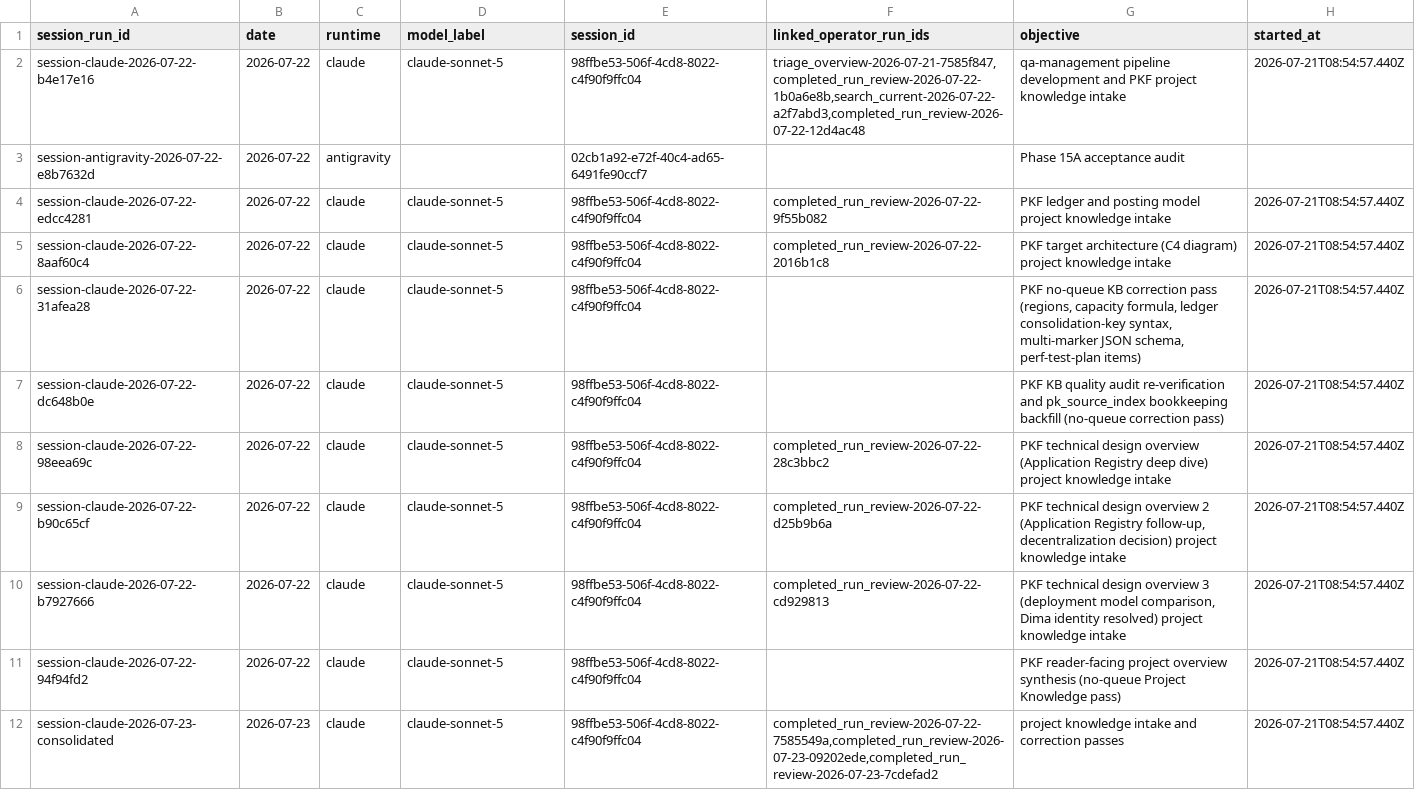
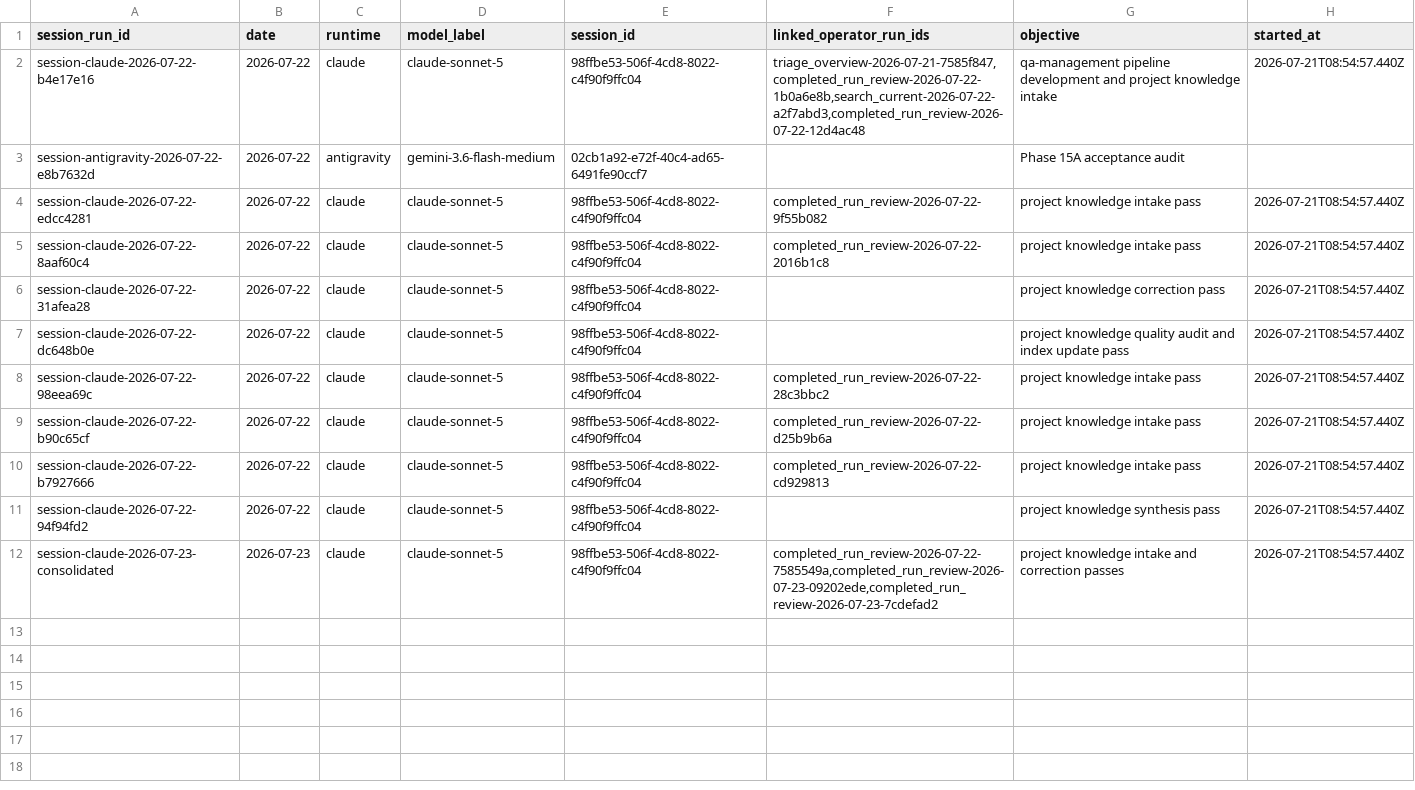
Before and after one commit to AliakseiBabko/qa-management, a CSV file: .agents/telemetry/agent-sessions.csv, drawn as a sheet; only a part is shown; the diff names each change by its address in the sheet, - before the commit and + after, or states it on an @@ line.

Commit message:
fix(telemetry): refine common-ground telemetry reporting

```diff
--- a/.agents/telemetry/agent-sessions.csv
+++ b/.agents/telemetry/agent-sessions.csv
-G2 (objective): …development and PKF project knowledge…
+G2 (objective): …development and project knowledge…
-D3 (model_label): (empty)
+D3 (model_label): gemini-3.6-flash-medium
-G4 (objective): PKF ledger and posting model project knowledge intake
+G4 (objective): project knowledge intake pass
-G5 (objective): PKF target architecture (C4 diagram) project knowledge intake
+G5 (objective): project knowledge intake pass
-G6 (objective): PKF no-queue KB correction pass (regions, capacity formula, ledger consolidation-key syntax, multi-marker JSON schema, perf-test-plan items)
+G6 (objective): project knowledge correction pass
-G7 (objective): PKF KB quality audit re-verification and pk_source_index bookkeeping backfill (no-queue correction pass)
+G7 (objective): project knowledge quality audit and index update pass
-G8 (objective): PKF technical design overview (Application Registry deep dive) project knowledge intake
+G8 (objective): project knowledge intake pass
-G9 (objective): PKF technical design overview 2 (Application Registry follow-up, decentralization decision) project knowledge intake
+G9 (objective): project knowledge intake pass
-G10 (objective): PKF technical design overview 3 (deployment model comparison, Dima identity resolved) project knowledge intake
+G10 (objective): project knowledge intake pass
-G11 (objective): PKF reader-facing project overview synthesis (no-queue Project Knowledge pass)
+G11 (objective): project knowledge synthesis pass
```
Also changed, not shown: 2 other files.
